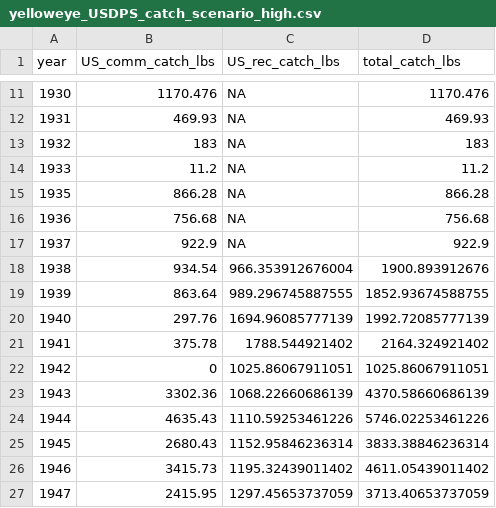
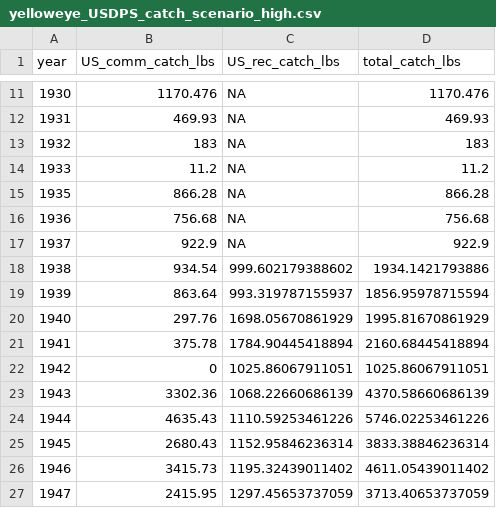
Before and after one commit to markusmin/ESA_RF, a CSV file: catch_reconstruction_data/complete_catch_histories/yelloweye_USDPS_catch_scenario_high.csv, drawn as a sheet; only a part is shown, gaps mark what is left out.

```diff
--- a/catch_reconstruction_data/complete_catch_histories/yelloweye_USDPS_catch_scenario_high.csv
+++ b/catch_reconstruction_data/complete_catch_histories/yelloweye_USDPS_catch_scenario_high.csv
@@ -17,6 +17,6 @@
 1937,922.9,NA,922.9
-1938,934.54,966.353912676004,1900.893912676
-1939,863.64,989.296745887555,1852.93674588755
-1940,297.76,1694.96085777139,1992.72085777139
-1941,375.78,1788.544921402,2164.324921402
+1938,934.54,999.602179388602,1934.1421793886
+1939,863.64,993.319787155937,1856.95978715594
+1940,297.76,1698.05670861929,1995.81670861929
+1941,375.78,1784.90445418894,2160.68445418894
 1942,0,1025.86067911051,1025.86067911051
```
Also changed, not shown: catch_reconstruction_data/complete_catch_histories/bocaccio_USDPS_catch_scenario_high.csv, catch_reconstruction_data/complete_catch_histories/bocaccio_USDPS_catch_scenario_medium.csv, 8 other files.
